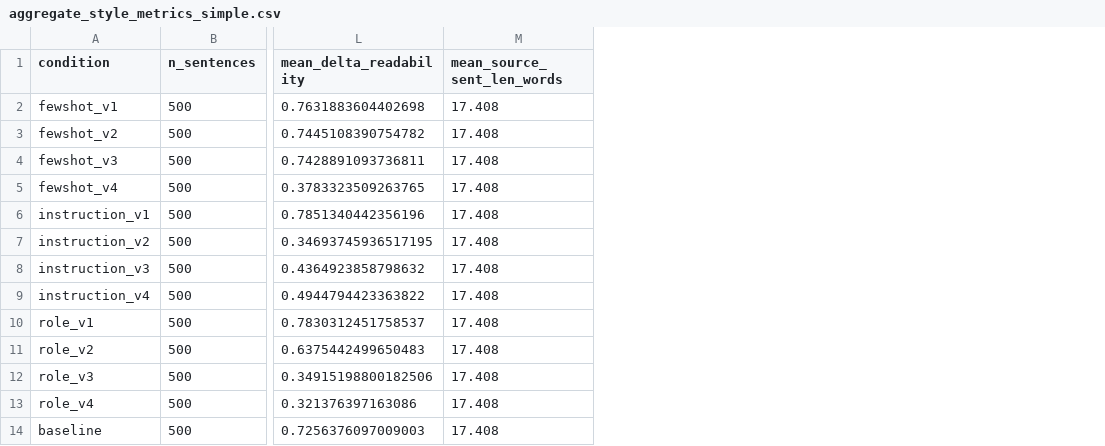
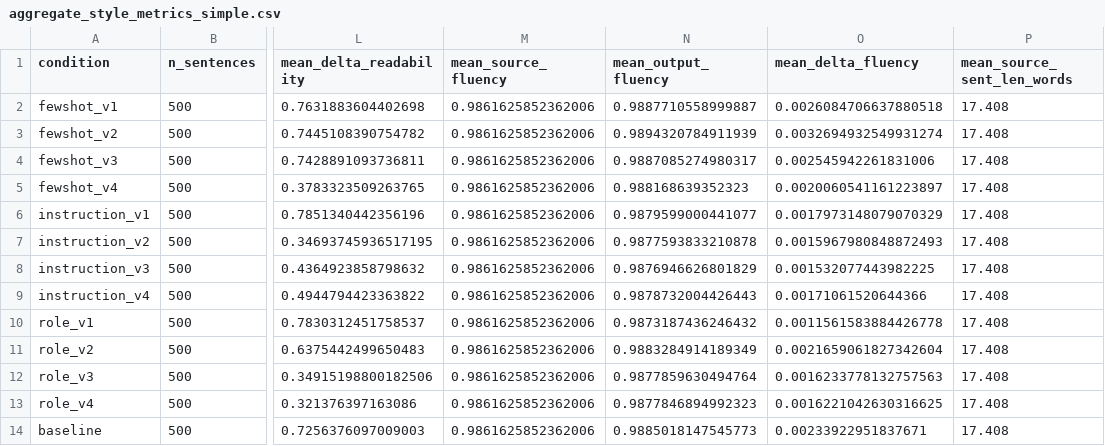
Before and after one commit to aca23nhm/aca23nhm_dissertation_project, a CSV file: outputs/experiment_1_prompt_engineering/style_eval/aggregate_style_metrics_simple.csv, drawn as a sheet; only a part is shown, gaps mark what is left out; the diff names each change by its address in the sheet, - before the commit and + after, or states it on an @@ line.

```diff
--- a/outputs/experiment_1_prompt_engineering/style_eval/aggregate_style_metrics_simple.csv
+++ b/outputs/experiment_1_prompt_engineering/style_eval/aggregate_style_metrics_simple.csv
+column M (mean_source_fluency), rows 2-14: all 0.9861625852362006
+column N (mean_output_fluency), rows 2-14: 0.9887710558999887 | 0.9894320784911939 | 0.9887085274980317 | 0.988168639352323 | 0.9879599000441077 | 0.9877593833210878 | 0.9876946626801829 | 0.9878732004426443 | 0.9873187436246432 | 0.9883284914189349 | 0.9877859630494764 | 0.9877846894992323 | 0.9885018147545773
+column O (mean_delta_fluency), rows 2-14: 0.0026084706637880518 | 0.0032694932549931274 | 0.002545942261831006 | 0.0020060541161223897 | 0.0017973148079070329 | 0.0015967980848872493 | 0.001532077443982225 | 0.00171061520644366 | 0.0011561583884426778 | 0.0021659061827342604 | 0.0016233778132757563 | 0.0016221042630316625 | 0.00233922951837671
```
Also changed, not shown: outputs/experiment_1_prompt_engineering/oci_eval/aggregate_oci_composite.csv, outputs/experiment_2_compare_prompts/oci_eval/aggregate_oci.csv, 47 other files.
